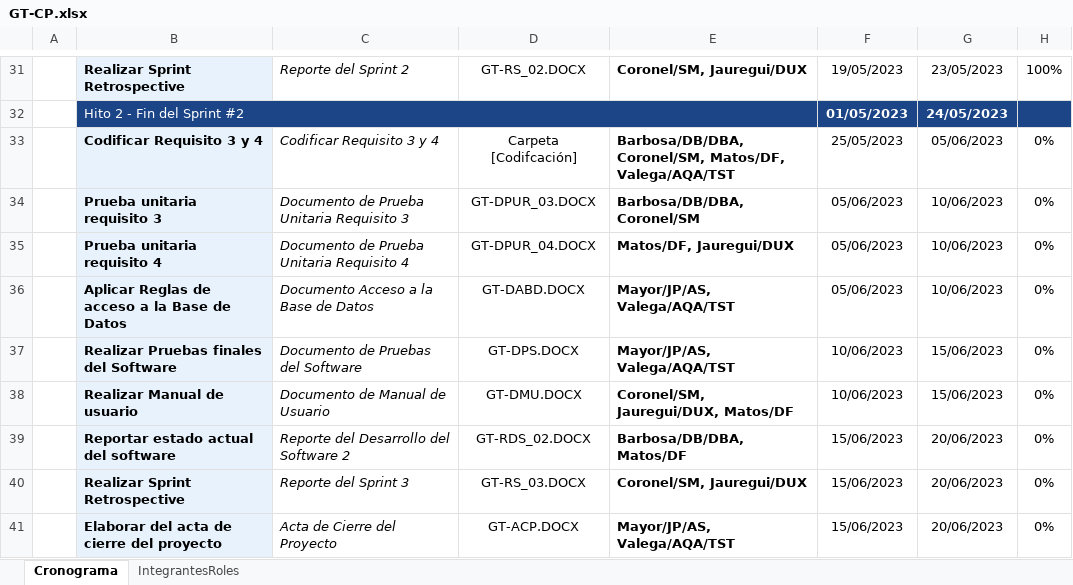
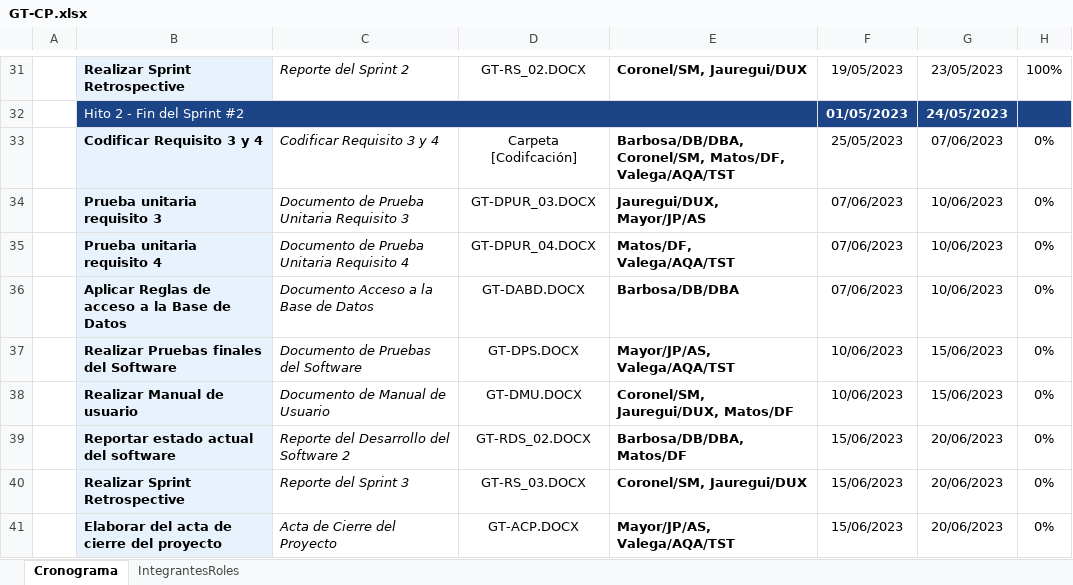
Before and after one commit to BrisaCoronel/Macro-System-G2, an Excel workbook: Desarrollo/GT/Gestión/GT-CP.xlsx, sheet Cronograma, drawn as a sheet; only a part is shown, gaps mark what is left out; values as stored, in another font and other column widths than the file's, no borders; charts and pictures not drawn; the diff names each change by its address in the sheet, - before the commit and + after, or states it on an @@ line.

Commit message:
Actualizando cronograma

```diff
--- a/Desarrollo/GT/Gestión/GT-CP.xlsx (sheet Cronograma)
+++ b/Desarrollo/GT/Gestión/GT-CP.xlsx (sheet Cronograma)
-G33: 05/06/2023
+G33: 07/06/2023
-E34: Barbosa/DB/DBA, Coronel/SM
+E34: Jauregui/DUX, Mayor/JP/AS
-F34:F36: 05/06/2023
+F34:F36: 07/06/2023
-E35: Matos/DF, Jauregui/DUX
+E35: Matos/DF, Valega/AQA/TST
-E36: Mayor/JP/AS, Valega/AQA/TST
+E36: Barbosa/DB/DBA
```
